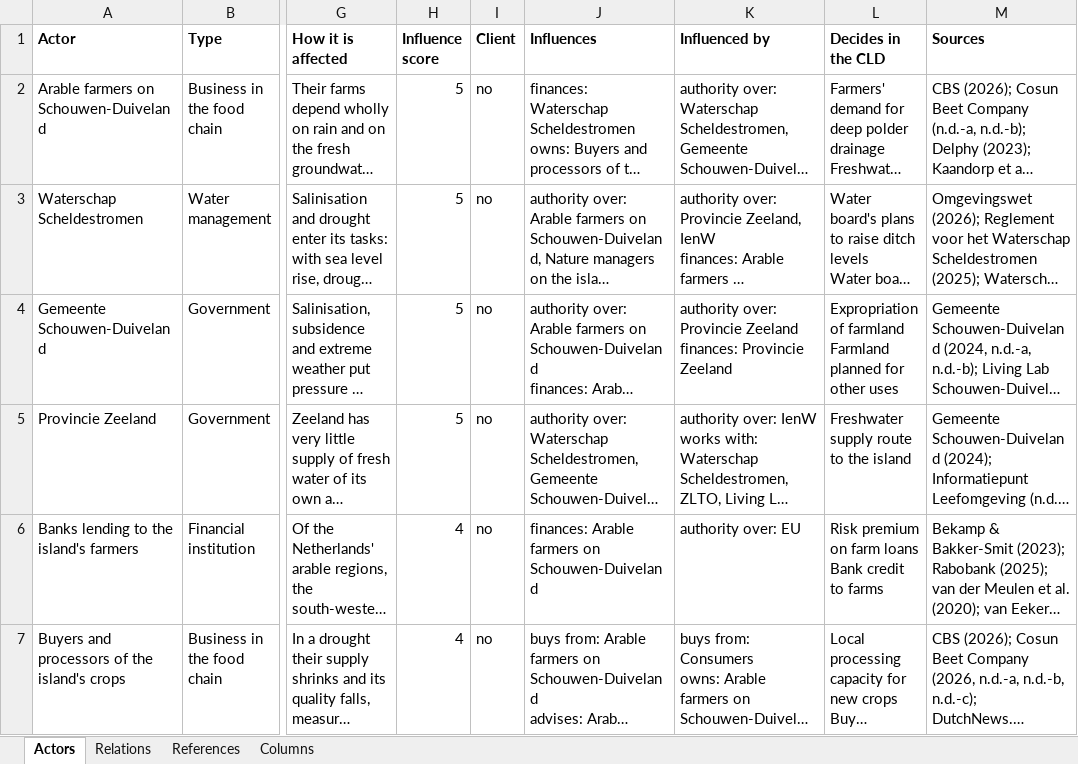
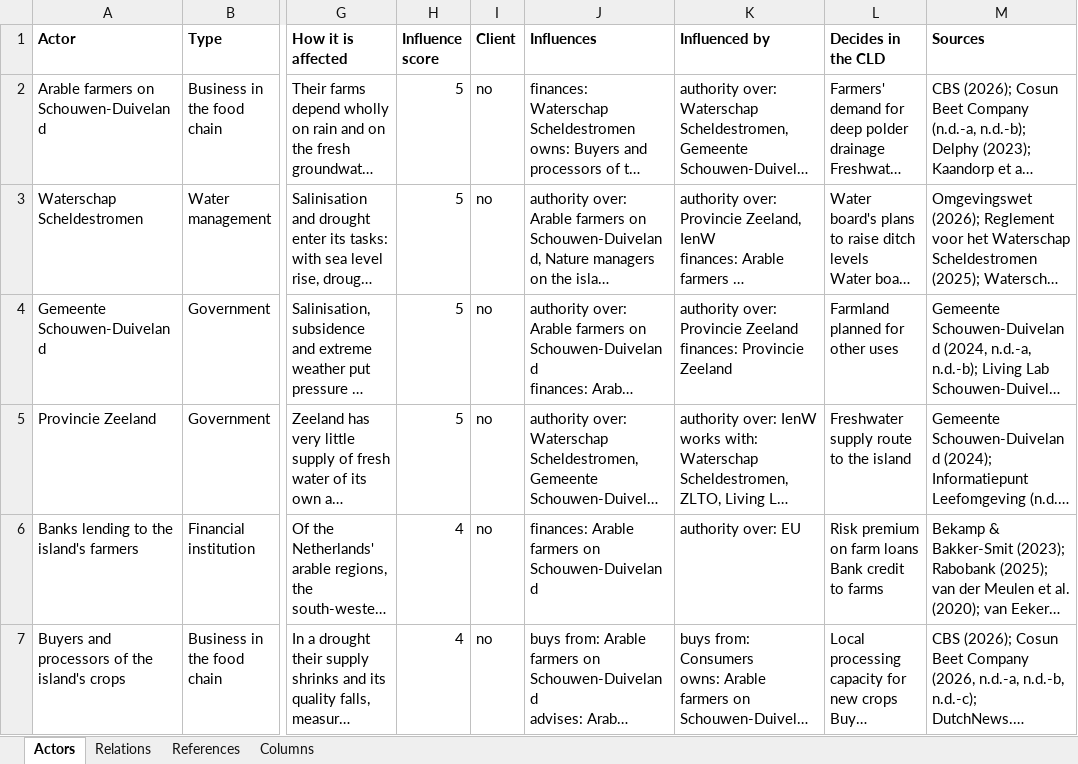
Before and after one commit to jordyzuidam2003-bot/zeeland-cld, an Excel workbook: docs/tables/actor-map-table.xlsx, sheet Actors, drawn as a sheet; only a part is shown, gaps mark what is left out; long unchanged cells end in …; values as stored, in another font and other column widths than the file's, no borders; ↵ is a line break in a cell; the diff names each change by its address in the sheet, - before the commit and + after, or states it on an @@ line.

```diff
--- a/docs/tables/actor-map-table.xlsx (sheet Actors)
+++ b/docs/tables/actor-map-table.xlsx (sheet Actors)
-L4 (Decides in the CLD): Expropriation of farmland ↵ Farmland planned for other uses
+L4 (Decides in the CLD): Farmland planned for other uses
```
Also changed, not shown: docs/tables/cld-table.xlsx, 14 other files.
